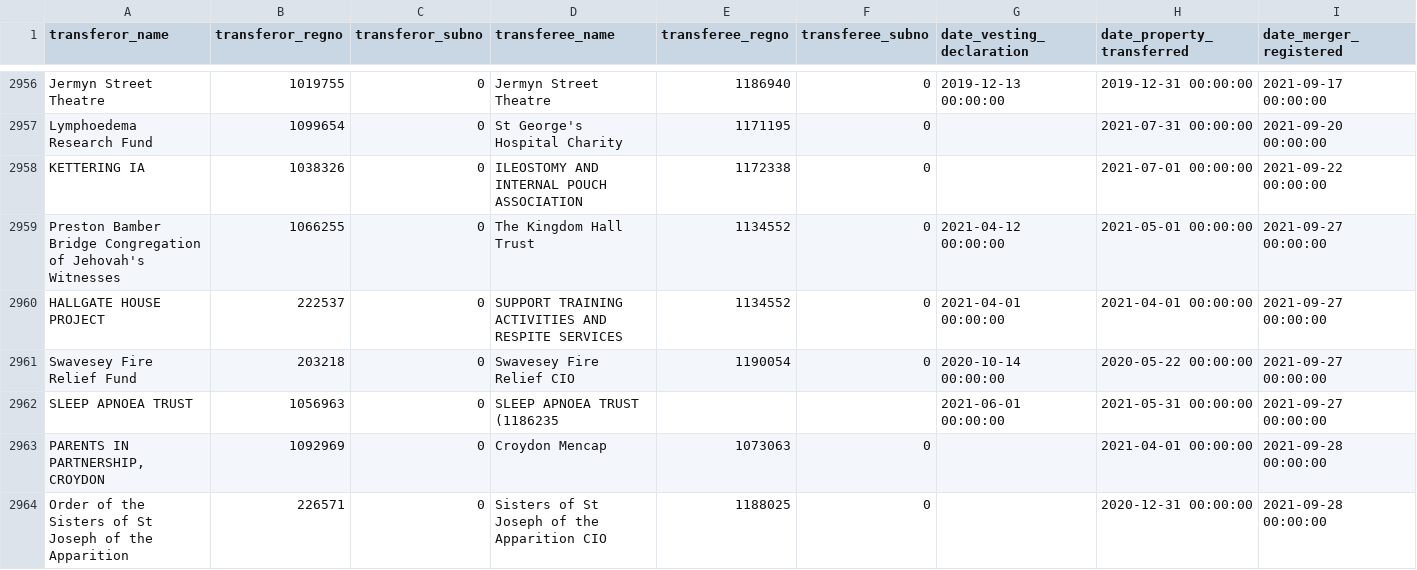
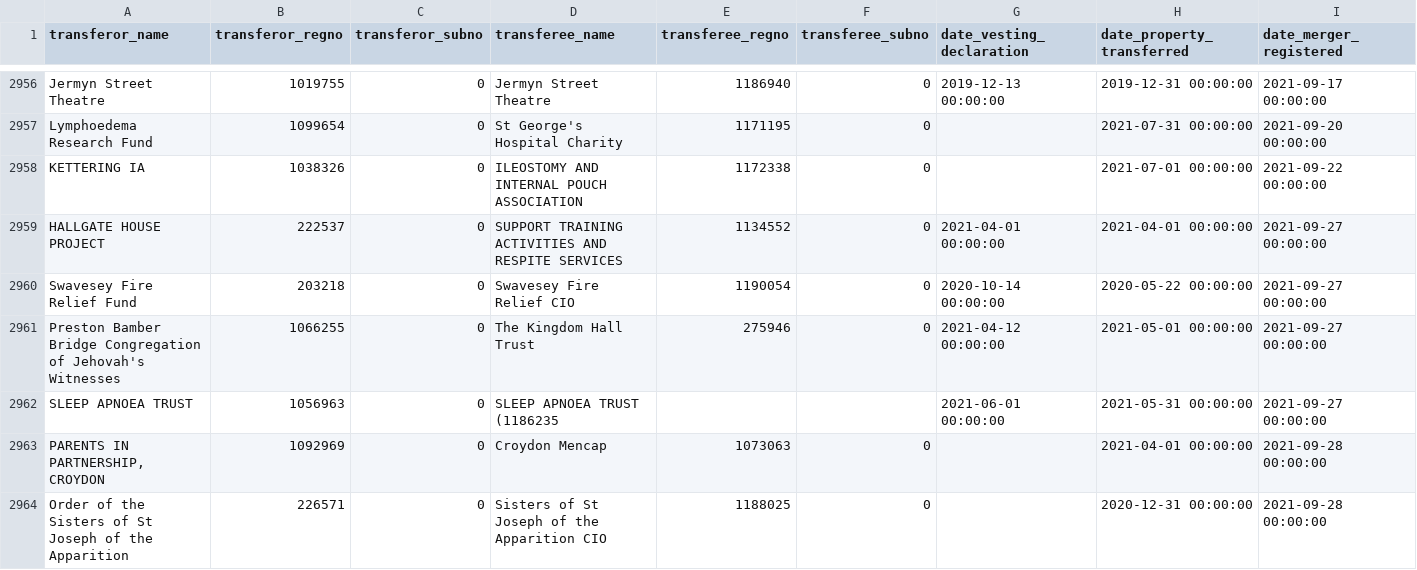
Before and after one commit to drkane/charity-lookups, a CSV file: ccew-register-of-mergers.csv, drawn as a sheet; only a part is shown, gaps mark what is left out; removed rows and columns are numbered as before the commit, all else as after; the diff names each change by its address in the sheet, - before the commit and + after, or states it on an @@ line.

Commit message:
fix incorrect value in register of mergers

```diff
--- a/ccew-register-of-mergers.csv
+++ b/ccew-register-of-mergers.csv
-row 2959: Preston Bamber Bridge Congregation of Jehovah's Witnesses | 1066255 | 0 | The Kingdom Hall Trust | 1134552 | 0 | 2021-04-12 00:00:00 | 2021-05-01 00:00:00 | 2021-09-27 00:00:00
+row 2961: Preston Bamber Bridge Congregation of Jehovah's Witnesses | 1066255 | 0 | The Kingdom Hall Trust | 275946 | 0 | 2021-04-12 00:00:00 | 2021-05-01 00:00:00 | 2021-09-27 00:00:00
```
Also changed, not shown: 5 other files.
